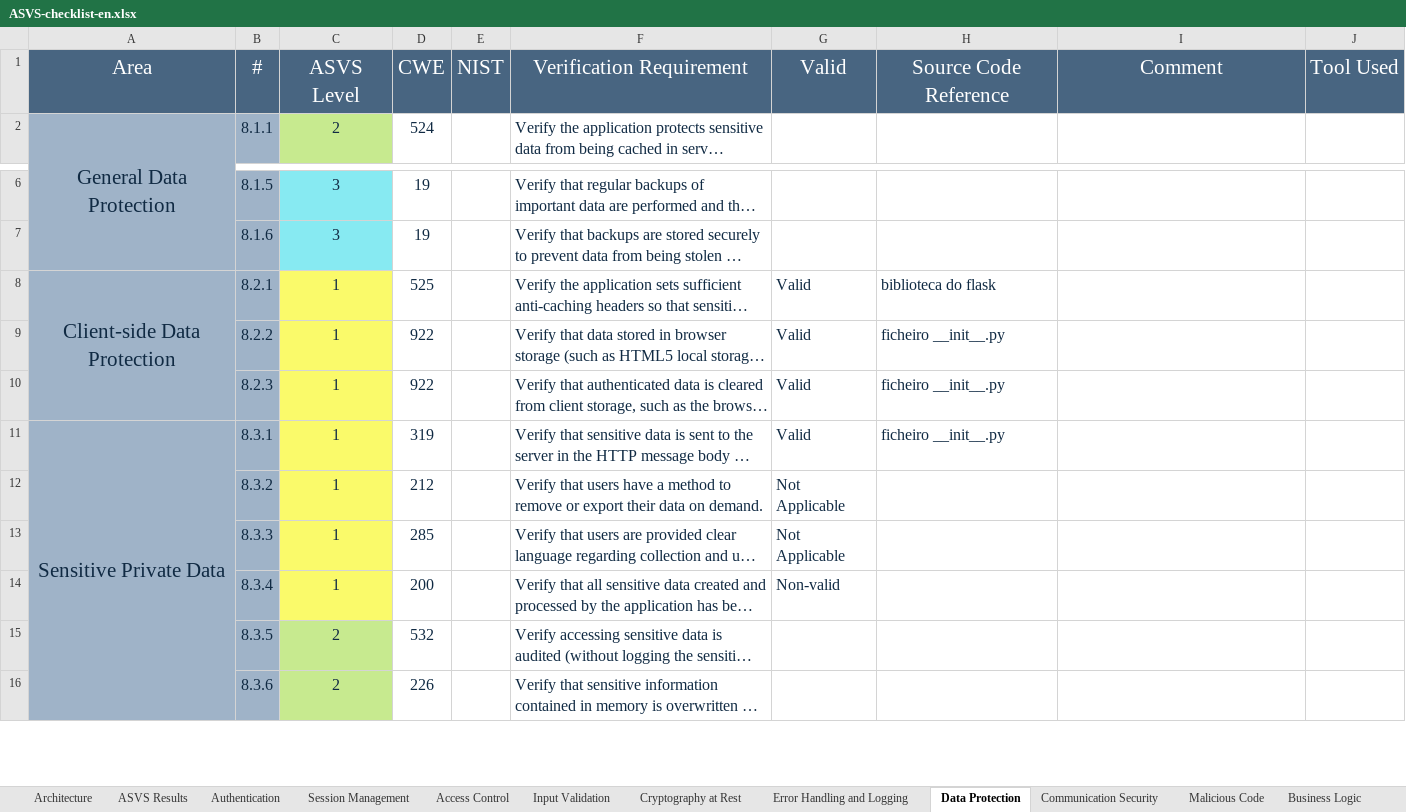
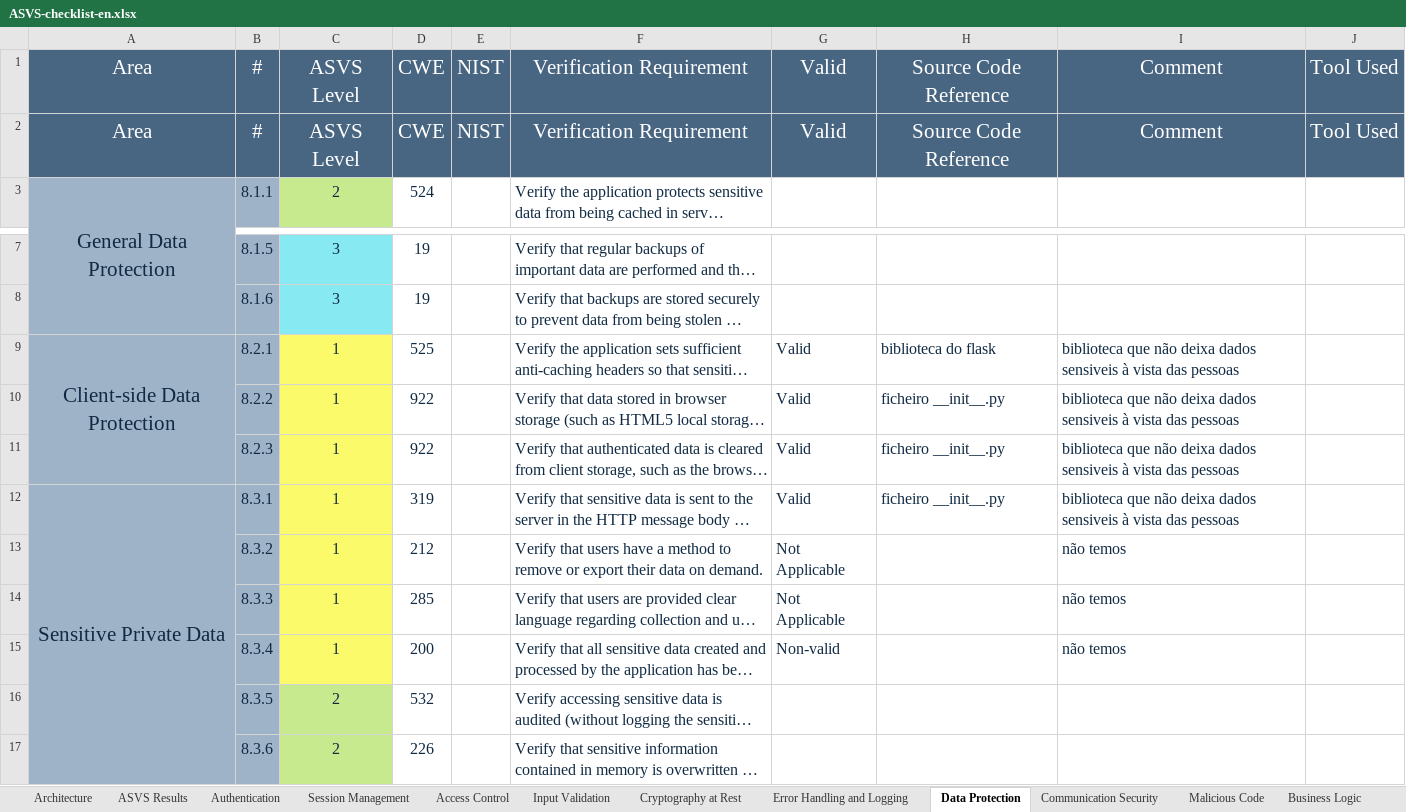
Before and after one commit to MiguelReis23/2nd-project-sio, an Excel workbook: analysis/ASVS-checklist-en.xlsx, sheet Data Protection, drawn as a sheet; only a part is shown, gaps mark what is left out; long unchanged cells end in …; values as stored, in another font and other column widths than the file's, no borders; addresses are those after the commit; the diff names each change by its address in the sheet, - before the commit and + after, or states it on an @@ line.

Commit message:
excel updated(auth and data protection)

```diff
--- a/analysis/ASVS-checklist-en.xlsx (sheet Data Protection)
+++ b/analysis/ASVS-checklist-en.xlsx (sheet Data Protection)
+row 2: Area | # | ASVS Level | CWE | NIST | Verification Requirement | Valid | Source Code Reference | Comment | Tool Used
-I9:I12: (empty)
+I9:I12: biblioteca que não deixa dados sensiveis à vista das pessoas
-I13:I15: (empty)
+I13:I15: não temos
```
Also changed, not shown: sheet Authentication, sheet ASVS Results, charts or pictures.
